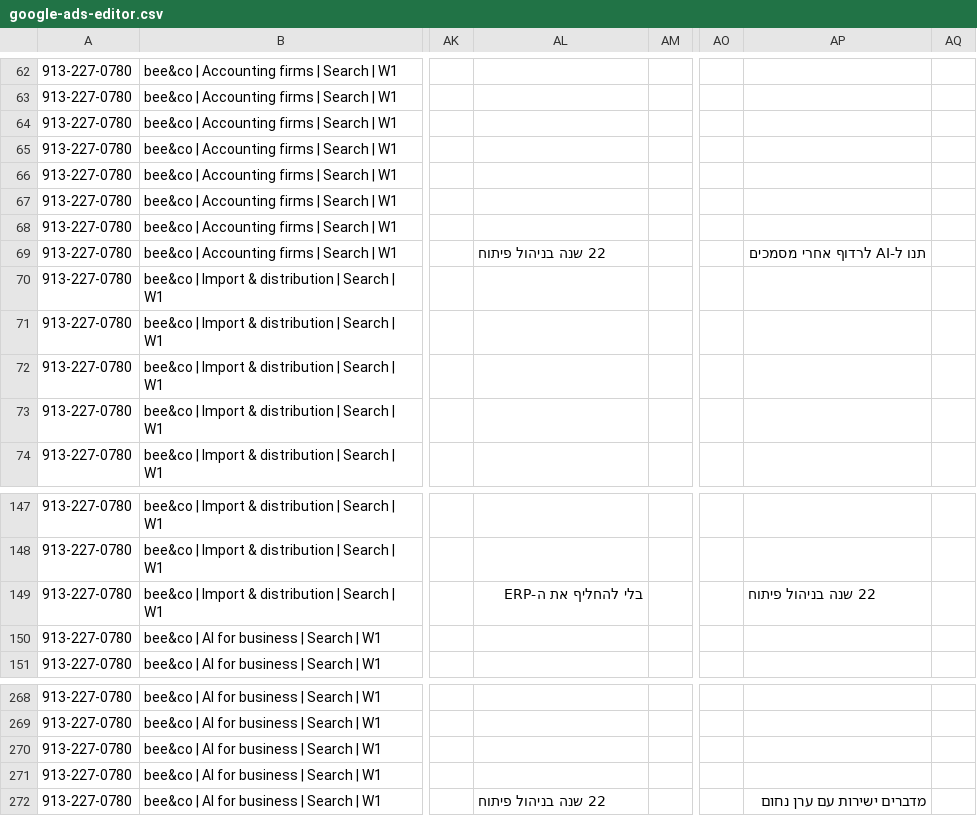
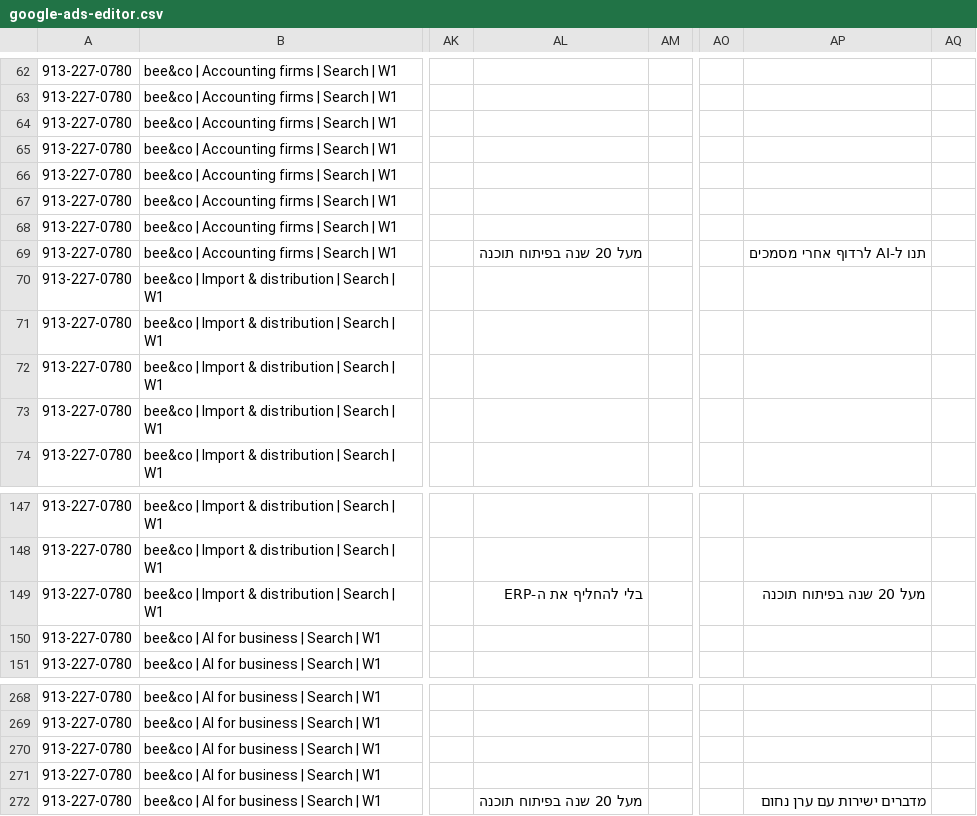
Before and after one commit to eranachum-commits/nachum.ai, a CSV file: marketing/ads/google-ads-editor.csv, drawn as a sheet; only a part is shown, gaps mark what is left out; the diff names each change by its address in the sheet, - before the commit and + after, or states it on an @@ line.

```diff
--- a/marketing/ads/google-ads-editor.csv
+++ b/marketing/ads/google-ads-editor.csv
-AL69: 22 שנה בניהול פיתוח
+AL69: מעל 20 שנה בפיתוח תוכנה
-AP149: 22 שנה בניהול פיתוח
+AP149: מעל 20 שנה בפיתוח תוכנה
-AL272: 22 שנה בניהול פיתוח
+AL272: מעל 20 שנה בפיתוח תוכנה
```
Also changed, not shown: marketing/ads/google-ads-editor-business.csv, 9 other files.
